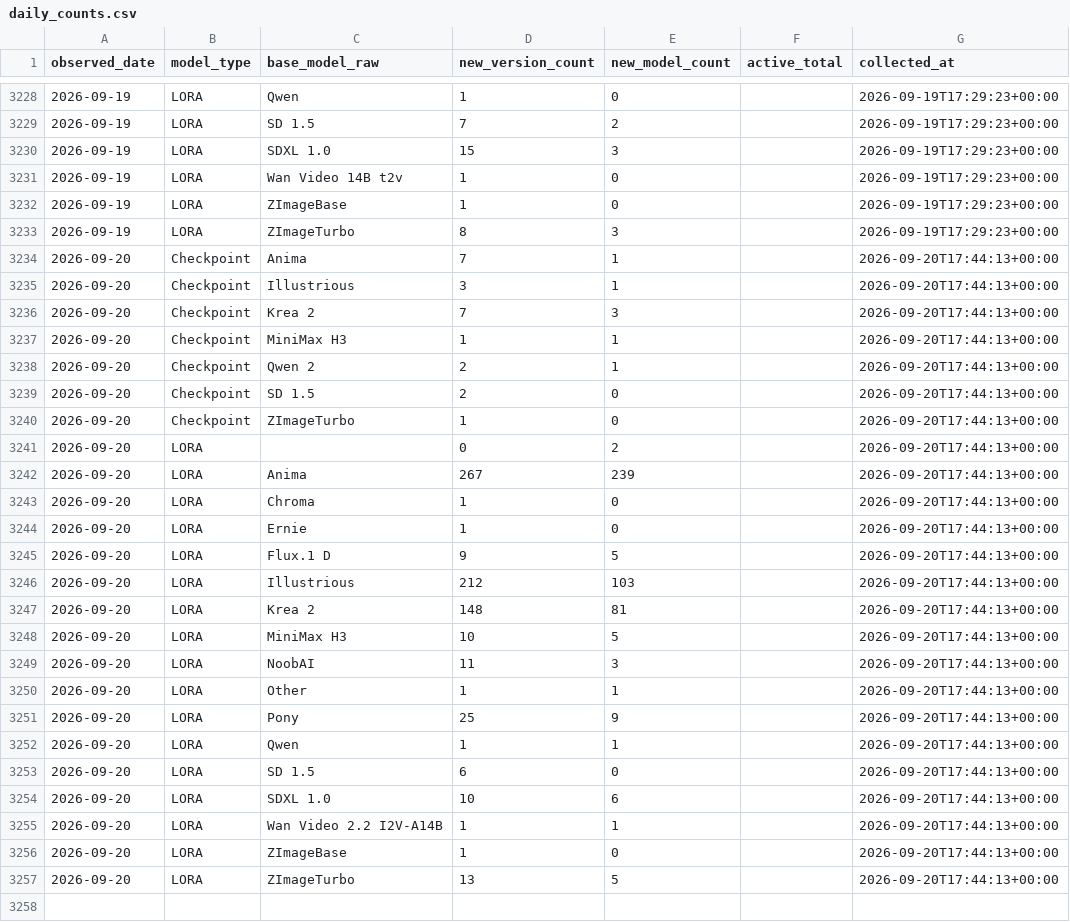
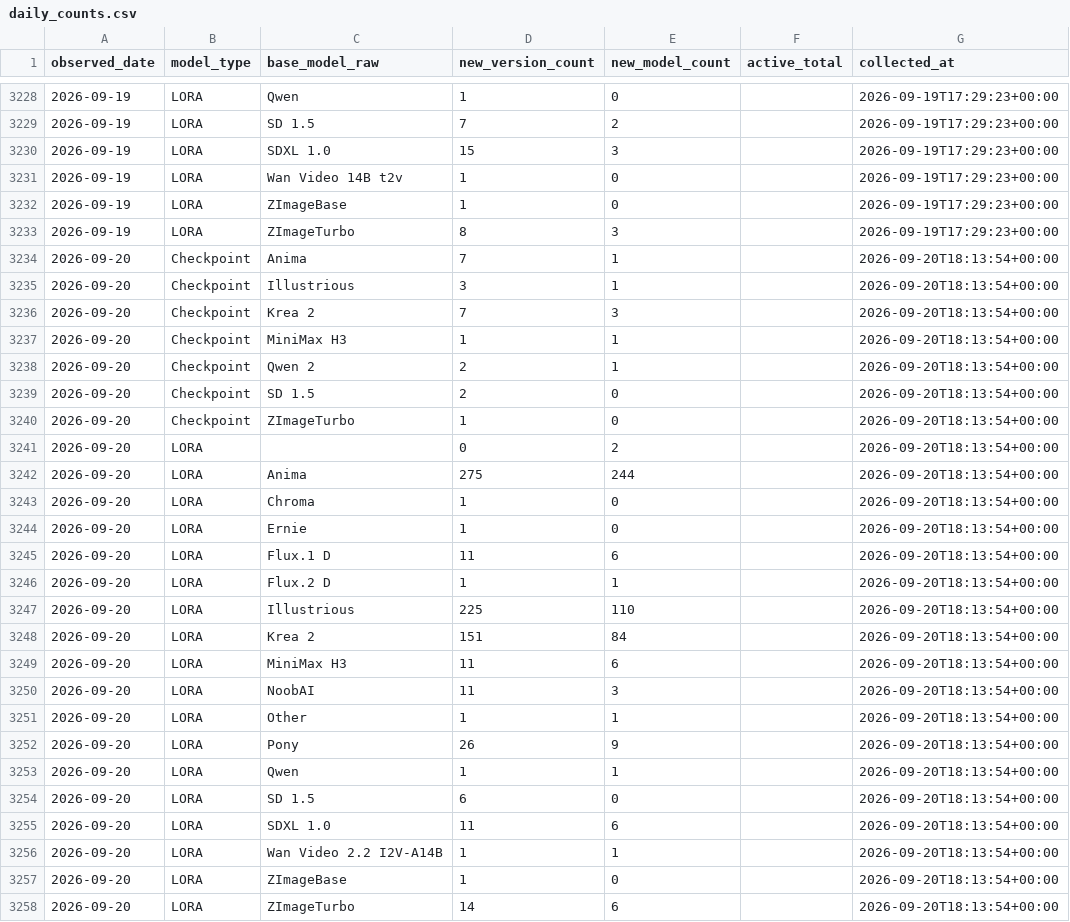
Before and after one commit to Shiba-2-shiba/civiresearch-experimental, a CSV file: data/daily_counts.csv, drawn as a sheet; only a part is shown, gaps mark what is left out.

```diff
--- a/data/daily_counts.csv
+++ b/data/daily_counts.csv
@@ -3233,25 +3233,26 @@ observed_date,model_type,base_model_raw,new_version_count,new_model_count,active
 2026-09-19,LORA,ZImageTurbo,8,3,,2026-09-19T17:29:23+00:00
-2026-09-20,Checkpoint,Anima,7,1,,2026-09-20T17:44:13+00:00
-2026-09-20,Checkpoint,Illustrious,3,1,,2026-09-20T17:44:13+00:00
-2026-09-20,Checkpoint,Krea 2,7,3,,2026-09-20T17:44:13+00:00
-2026-09-20,Checkpoint,MiniMax H3,1,1,,2026-09-20T17:44:13+00:00
-2026-09-20,Checkpoint,Qwen 2,2,1,,2026-09-20T17:44:13+00:00
-2026-09-20,Checkpoint,SD 1.5,2,0,,2026-09-20T17:44:13+00:00
-2026-09-20,Checkpoint,ZImageTurbo,1,0,,2026-09-20T17:44:13+00:00
-2026-09-20,LORA,,0,2,,2026-09-20T17:44:13+00:00
-2026-09-20,LORA,Anima,267,239,,2026-09-20T17:44:13+00:00
-2026-09-20,LORA,Chroma,1,0,,2026-09-20T17:44:13+00:00
-2026-09-20,LORA,Ernie,1,0,,2026-09-20T17:44:13+00:00
-2026-09-20,LORA,Flux.1 D,9,5,,2026-09-20T17:44:13+00:00
-2026-09-20,LORA,Illustrious,212,103,,2026-09-20T17:44:13+00:00
-2026-09-20,LORA,Krea 2,148,81,,2026-09-20T17:44:13+00:00
-2026-09-20,LORA,MiniMax H3,10,5,,2026-09-20T17:44:13+00:00
-2026-09-20,LORA,NoobAI,11,3,,2026-09-20T17:44:13+00:00
-2026-09-20,LORA,Other,1,1,,2026-09-20T17:44:13+00:00
-2026-09-20,LORA,Pony,25,9,,2026-09-20T17:44:13+00:00
-2026-09-20,LORA,Qwen,1,1,,2026-09-20T17:44:13+00:00
-2026-09-20,LORA,SD 1.5,6,0,,2026-09-20T17:44:13+00:00
-2026-09-20,LORA,SDXL 1.0,10,6,,2026-09-20T17:44:13+00:00
-2026-09-20,LORA,Wan Video 2.2 I2V-A14B,1,1,,2026-09-20T17:44:13+00:00
-2026-09-20,LORA,ZImageBase,1,0,,2026-09-20T17:44:13+00:00
-2026-09-20,LORA,ZImageTurbo,13,5,,2026-09-20T17:44:13+00:00
+2026-09-20,Checkpoint,Anima,7,1,,2026-09-20T18:13:54+00:00
+2026-09-20,Checkpoint,Illustrious,3,1,,2026-09-20T18:13:54+00:00
+2026-09-20,Checkpoint,Krea 2,7,3,,2026-09-20T18:13:54+00:00
+2026-09-20,Checkpoint,MiniMax H3,1,1,,2026-09-20T18:13:54+00:00
+2026-09-20,Checkpoint,Qwen 2,2,1,,2026-09-20T18:13:54+00:00
+2026-09-20,Checkpoint,SD 1.5,2,0,,2026-09-20T18:13:54+00:00
+2026-09-20,Checkpoint,ZImageTurbo,1,0,,2026-09-20T18:13:54+00:00
+2026-09-20,LORA,,0,2,,2026-09-20T18:13:54+00:00
+2026-09-20,LORA,Anima,275,244,,2026-09-20T18:13:54+00:00
+2026-09-20,LORA,Chroma,1,0,,2026-09-20T18:13:54+00:00
+2026-09-20,LORA,Ernie,1,0,,2026-09-20T18:13:54+00:00
+2026-09-20,LORA,Flux.1 D,11,6,,2026-09-20T18:13:54+00:00
+2026-09-20,LORA,Flux.2 D,1,1,,2026-09-20T18:13:54+00:00
+2026-09-20,LORA,Illustrious,225,110,,2026-09-20T18:13:54+00:00
+2026-09-20,LORA,Krea 2,151,84,,2026-09-20T18:13:54+00:00
+2026-09-20,LORA,MiniMax H3,11,6,,2026-09-20T18:13:54+00:00
+2026-09-20,LORA,NoobAI,11,3,,2026-09-20T18:13:54+00:00
+2026-09-20,LORA,Other,1,1,,2026-09-20T18:13:54+00:00
+2026-09-20,LORA,Pony,26,9,,2026-09-20T18:13:54+00:00
+2026-09-20,LORA,Qwen,1,1,,2026-09-20T18:13:54+00:00
+2026-09-20,LORA,SD 1.5,6,0,,2026-09-20T18:13:54+00:00
+2026-09-20,LORA,SDXL 1.0,11,6,,2026-09-20T18:13:54+00:00
+2026-09-20,LORA,Wan Video 2.2 I2V-A14B,1,1,,2026-09-20T18:13:54+00:00
+2026-09-20,LORA,ZImageBase,1,0,,2026-09-20T18:13:54+00:00
+2026-09-20,LORA,ZImageTurbo,14,6,,2026-09-20T18:13:54+00:00
```
Also changed, not shown: data/exports/base_model_audit.csv, data/exports/monthly_counts.csv, 2 other files.
